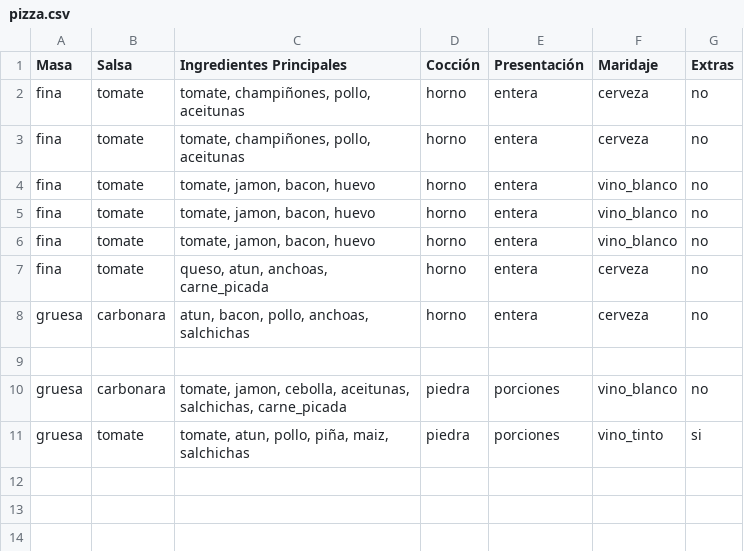
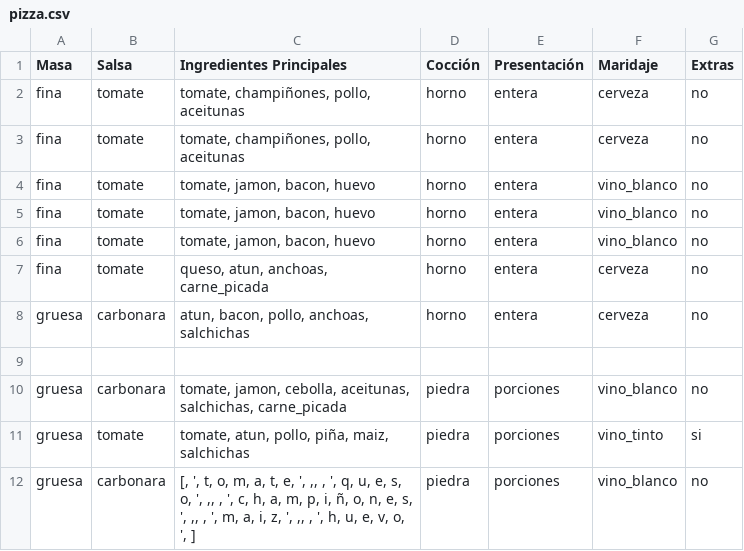
Before and after one commit to albabernal03/patrones_creacionales, a CSV file: Proyectoweb/pizza.csv, drawn as a sheet.

```diff
--- a/Proyectoweb/pizza.csv
+++ b/Proyectoweb/pizza.csv
@@ -11 +11,2 @@ gruesa,carbonara,"tomate, jamon, cebolla, aceitunas, salchichas, carne_picada",p
 gruesa,tomate,"tomate, atun, pollo, piña, maiz, salchichas",piedra,porciones,vino_tinto,si
+gruesa,carbonara,"[, ', t, o, m, a, t, e, ', ,,  , ', q, u, e, s, o, ', ,,  , ', c, h, a, m, p, i, ñ, o, n, e, s, ', ,,  , ', m, a, i, z, ', ,,  , ', h, u, e, v, o, ', ]",piedra,porciones,vino_blanco,no
```
Also changed, not shown: 4 other files.
